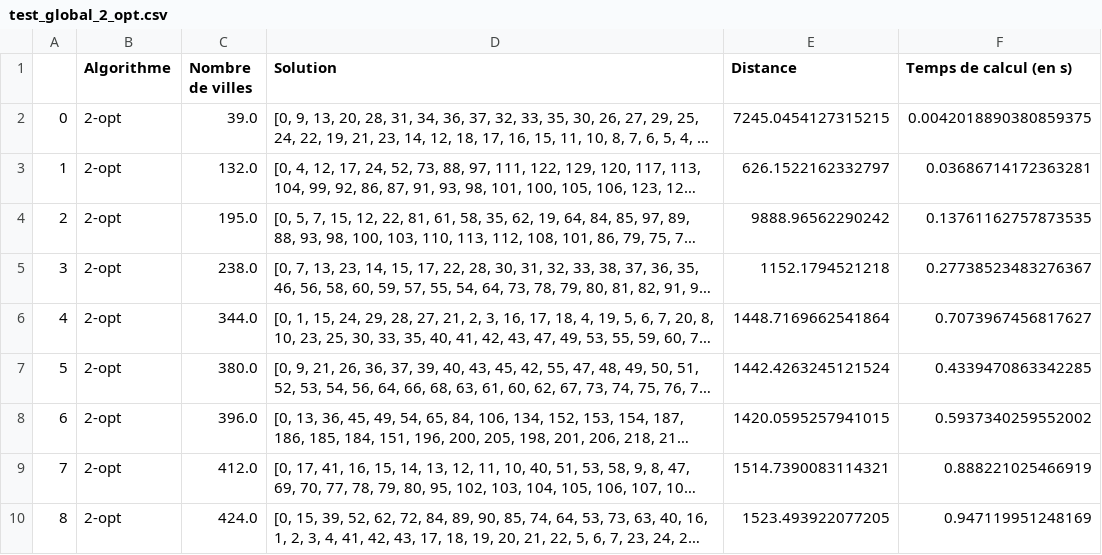
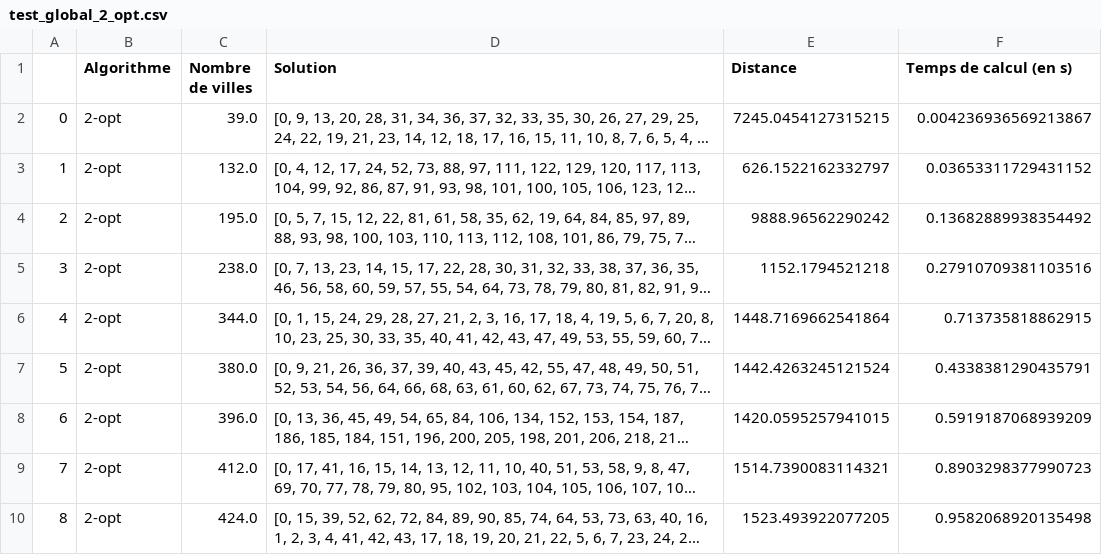
Before and after one commit to Thomas-rnd/TSP-Solver, a CSV file: resultats/csv/test_global_2_opt.csv, drawn as a sheet; long unchanged cells end in …; the diff names each change by its address in the sheet, - before the commit and + after, or states it on an @@ line.

```diff
--- a/resultats/csv/test_global_2_opt.csv
+++ b/resultats/csv/test_global_2_opt.csv
-F2 (Temps de calcul (en s)): 0.0042018890380859375
+F2 (Temps de calcul (en s)): 0.004236936569213867
-F3 (Temps de calcul (en s)): 0.03686714172363281
+F3 (Temps de calcul (en s)): 0.03653311729431152
-F4 (Temps de calcul (en s)): 0.13761162757873535
+F4 (Temps de calcul (en s)): 0.13682889938354492
-F5 (Temps de calcul (en s)): 0.27738523483276367
+F5 (Temps de calcul (en s)): 0.27910709381103516
-F6 (Temps de calcul (en s)): 0.7073967456817627
+F6 (Temps de calcul (en s)): 0.713735818862915
-F7 (Temps de calcul (en s)): 0.4339470863342285
+F7 (Temps de calcul (en s)): 0.4338381290435791
-F8 (Temps de calcul (en s)): 0.5937340259552002
+F8 (Temps de calcul (en s)): 0.5919187068939209
-F9 (Temps de calcul (en s)): 0.888221025466919
+F9 (Temps de calcul (en s)): 0.8903298377990723
-F10 (Temps de calcul (en s)): 0.947119951248169
+F10 (Temps de calcul (en s)): 0.9582068920135498
```
Also changed, not shown: 3 other files.
